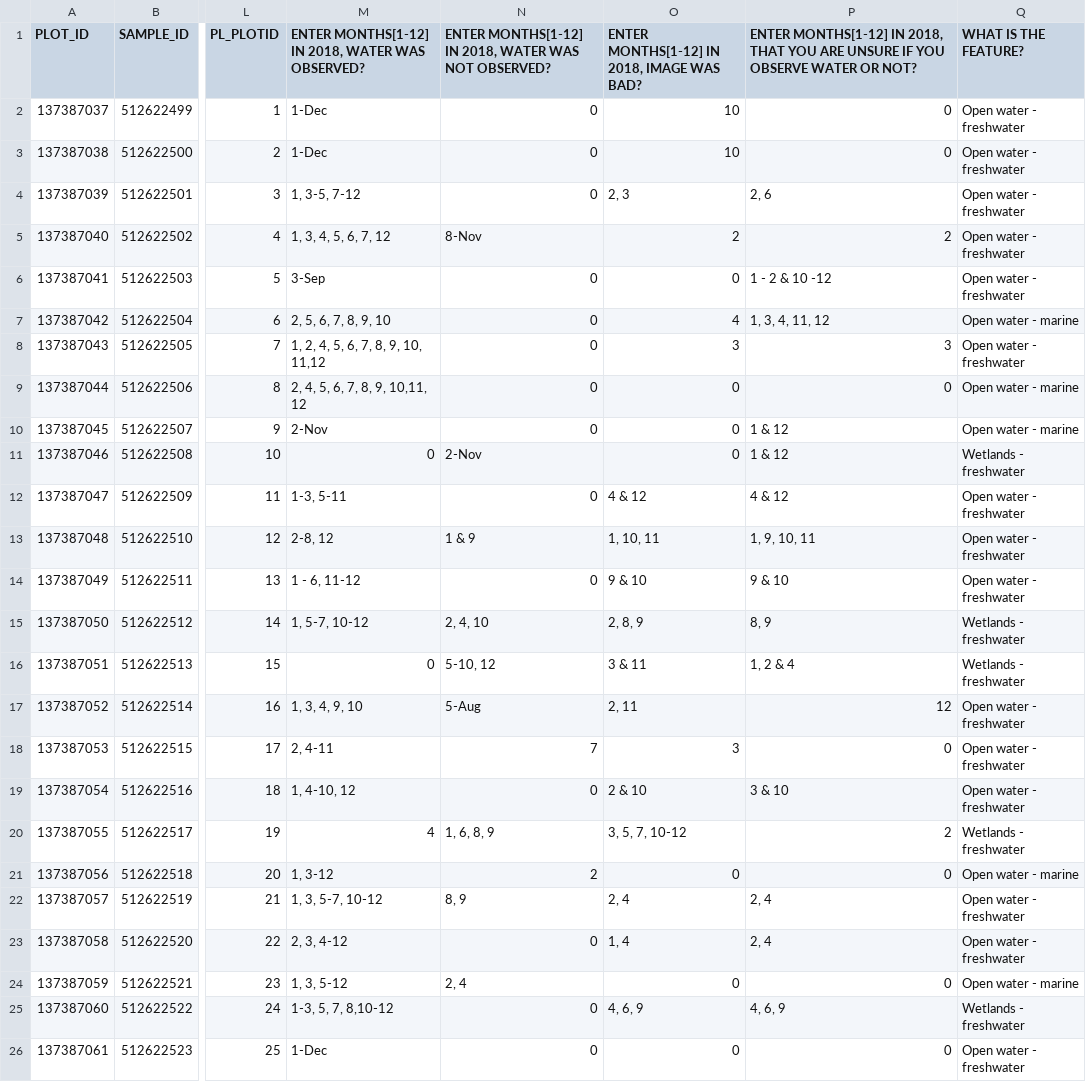
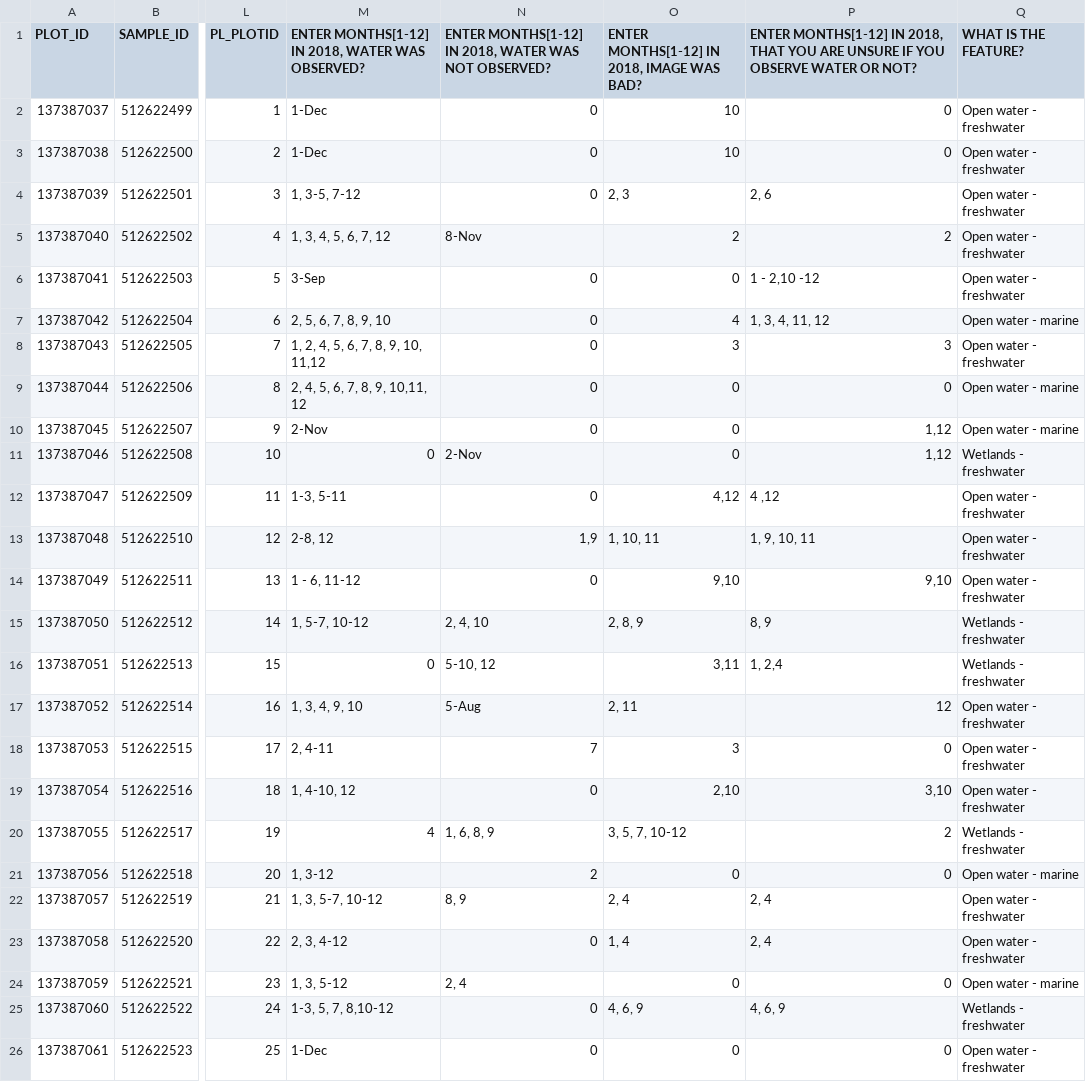
Before and after one commit to mickwelli/deafrica-sandbox-notebooks, a CSV file: Supplementary_data/Validation/CEO_3_RCMRD_2020-07-30.csv, drawn as a sheet; only a part is shown, gaps mark what is left out; the diff names each change by its address in the sheet, - before the commit and + after, or states it on an @@ line.

Commit message:
Changes to the analysis notebook

```diff
--- a/Supplementary_data/Validation/CEO_3_RCMRD_2020-07-30.csv
+++ b/Supplementary_data/Validation/CEO_3_RCMRD_2020-07-30.csv
-P6: 1 - 2 & 10 -12
+P6: 1 - 2,10 -12
-P10:P11: 1 & 12
+P10:P11: 1,12
-O12: 4 & 12
+O12: 4,12
-P12: 4 & 12
+P12: 4 ,12
-N13: 1 & 9
+N13: 1,9
-O14: 9 & 10
+O14: 9,10
-P14: 9 & 10
+P14: 9,10
-O16: 3 & 11
+O16: 3,11
-P16: 1, 2 & 4
+P16: 1, 2,4
-O19: 2 & 10
+O19: 2,10
-P19: 3 & 10
+P19: 3,10
```
Also changed, not shown: 8 other files.
